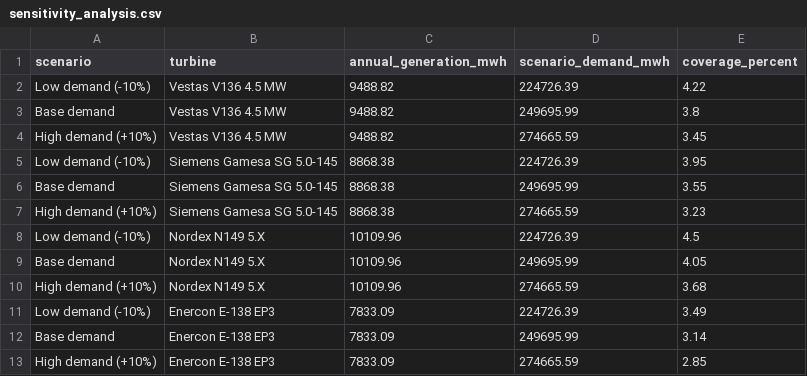
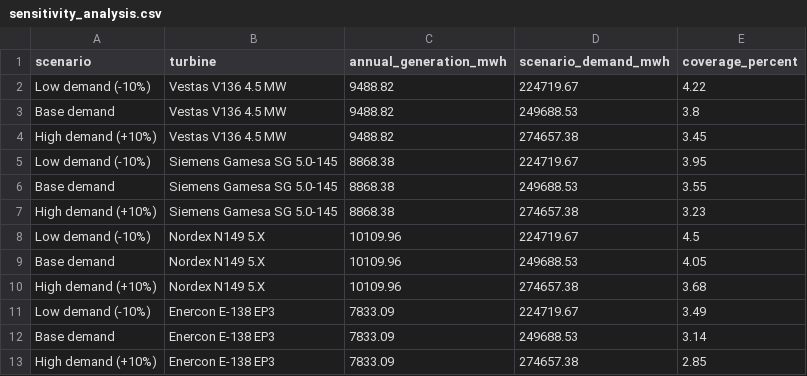
Before and after one commit to albuter99/aalborg-portland-wind-mlops, a CSV file: artifacts/sensitivity_analysis.csv, drawn as a sheet.

```diff
--- a/artifacts/sensitivity_analysis.csv
+++ b/artifacts/sensitivity_analysis.csv
@@ -1,13 +1,13 @@
 scenario,turbine,annual_generation_mwh,scenario_demand_mwh,coverage_percent
-Low demand (-10%),Vestas V136 4.5 MW,9488.82,224726.39,4.22
-Base demand,Vestas V136 4.5 MW,9488.82,249695.99,3.8
-High demand (+10%),Vestas V136 4.5 MW,9488.82,274665.59,3.45
-Low demand (-10%),Siemens Gamesa SG 5.0-145,8868.38,224726.39,3.95
-Base demand,Siemens Gamesa SG 5.0-145,8868.38,249695.99,3.55
-High demand (+10%),Siemens Gamesa SG 5.0-145,8868.38,274665.59,3.23
-Low demand (-10%),Nordex N149 5.X,10109.96,224726.39,4.5
-Base demand,Nordex N149 5.X,10109.96,249695.99,4.05
-High demand (+10%),Nordex N149 5.X,10109.96,274665.59,3.68
-Low demand (-10%),Enercon E-138 EP3,7833.09,224726.39,3.49
-Base demand,Enercon E-138 EP3,7833.09,249695.99,3.14
-High demand (+10%),Enercon E-138 EP3,7833.09,274665.59,2.85
+Low demand (-10%),Vestas V136 4.5 MW,9488.82,224719.67,4.22
+Base demand,Vestas V136 4.5 MW,9488.82,249688.53,3.8
+High demand (+10%),Vestas V136 4.5 MW,9488.82,274657.38,3.45
+Low demand (-10%),Siemens Gamesa SG 5.0-145,8868.38,224719.67,3.95
+Base demand,Siemens Gamesa SG 5.0-145,8868.38,249688.53,3.55
+High demand (+10%),Siemens Gamesa SG 5.0-145,8868.38,274657.38,3.23
+Low demand (-10%),Nordex N149 5.X,10109.96,224719.67,4.5
+Base demand,Nordex N149 5.X,10109.96,249688.53,4.05
+High demand (+10%),Nordex N149 5.X,10109.96,274657.38,3.68
+Low demand (-10%),Enercon E-138 EP3,7833.09,224719.67,3.49
+Base demand,Enercon E-138 EP3,7833.09,249688.53,3.14
+High demand (+10%),Enercon E-138 EP3,7833.09,274657.38,2.85
```
Also changed, not shown: artifacts/seasonal_analysis.csv, data/demand_profile.csv, 3 other files.
